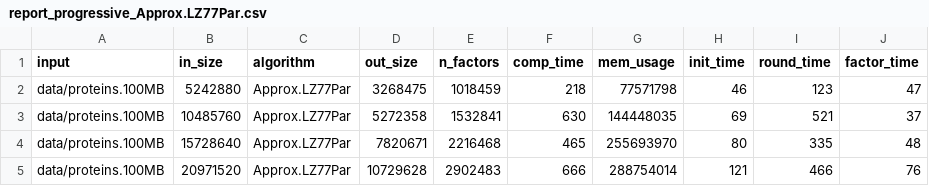
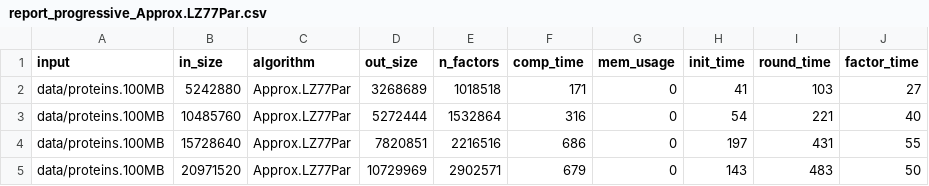
Before and after one commit to gajanns/LZ_Collection, a CSV file: report/report_progressive_Approx.LZ77Par.csv, drawn as a sheet; only a part is shown; the diff covers the shown part only.

```diff
--- a/report/report_progressive_Approx.LZ77Par.csv
+++ b/report/report_progressive_Approx.LZ77Par.csv
@@ -1,5 +1,5 @@
 input,in_size,algorithm,out_size,n_factors,comp_time,mem_usage,init_time,round_time,factor_time
-data/proteins.100MB,5242880,Approx.LZ77Par,3268475,1018459,218,77571798,46,123,47
-data/proteins.100MB,10485760,Approx.LZ77Par,5272358,1532841,630,144448035,69,521,37
-data/proteins.100MB,15728640,Approx.LZ77Par,7820671,2216468,465,255693970,80,335,48
-data/proteins.100MB,20971520,Approx.LZ77Par,10729628,2902483,666,288754014,121,466,76
+data/proteins.100MB,5242880,Approx.LZ77Par,3268689,1018518,171,0,41,103,27
+data/proteins.100MB,10485760,Approx.LZ77Par,5272444,1532864,316,0,54,221,40
+data/proteins.100MB,15728640,Approx.LZ77Par,7820851,2216516,686,0,197,431,55
+data/proteins.100MB,20971520,Approx.LZ77Par,10729969,2902571,679,0,143,483,50
```
Also changed, not shown: 112 edited cells elsewhere in this file, report/report_progressive_Approx.LZ77.csv, report/report_progressive_LZ77.csv, 6 other files.
